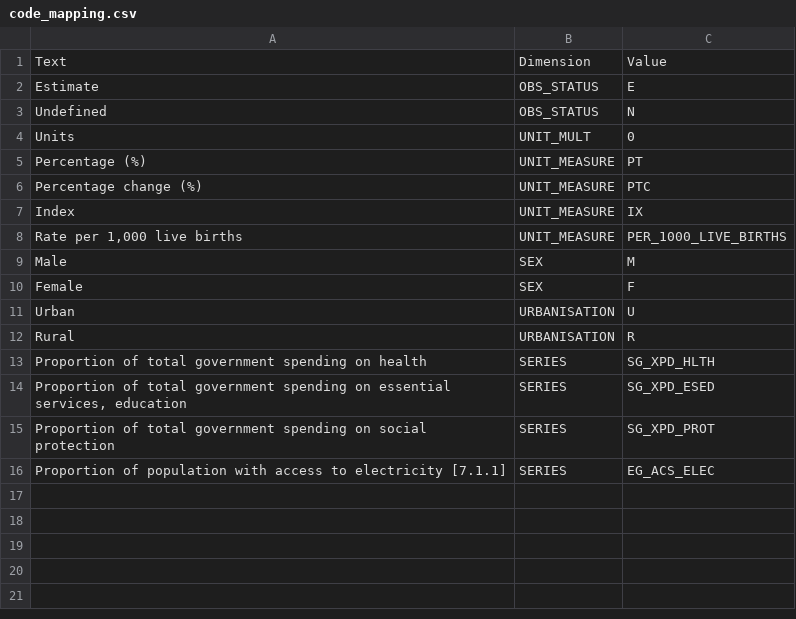
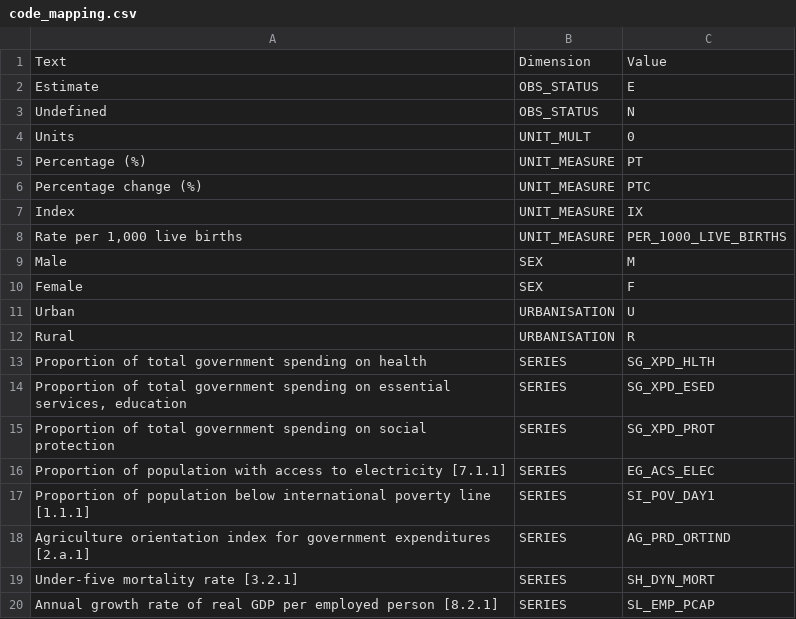
Before and after one commit to LucyGwilliamAdmin/sdg-sdmx-data, a CSV file: code_mapping.csv, drawn as a sheet.

Commit message:
Update code_mapping.csv

```diff
--- a/code_mapping.csv
+++ b/code_mapping.csv
@@ -16 +16,5 @@ Proportion of total government spending on social protection,SERIES,SG_XPD_PROT
 Proportion of population with access to electricity [7.1.1],SERIES,EG_ACS_ELEC
+Proportion of population below international poverty line [1.1.1],SERIES,SI_POV_DAY1
+Agriculture orientation index for government expenditures [2.a.1],SERIES,AG_PRD_ORTIND
+Under-five mortality rate [3.2.1],SERIES,SH_DYN_MORT
+Annual growth rate of real GDP per employed person [8.2.1],SERIES,SL_EMP_PCAP
```
